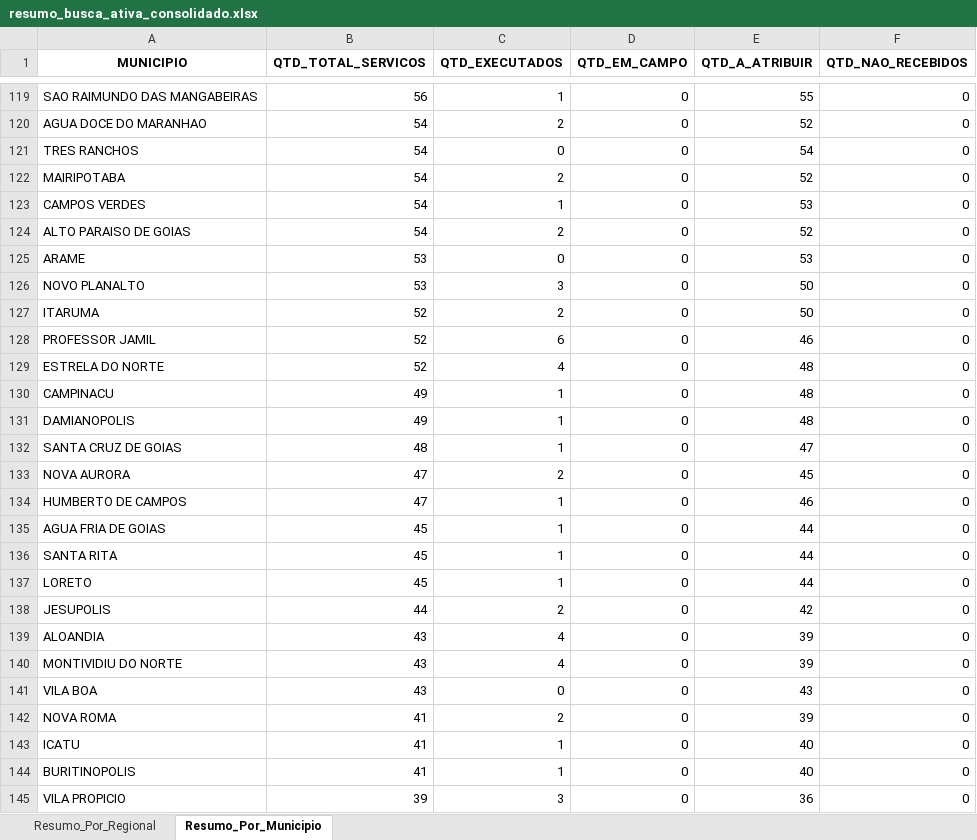
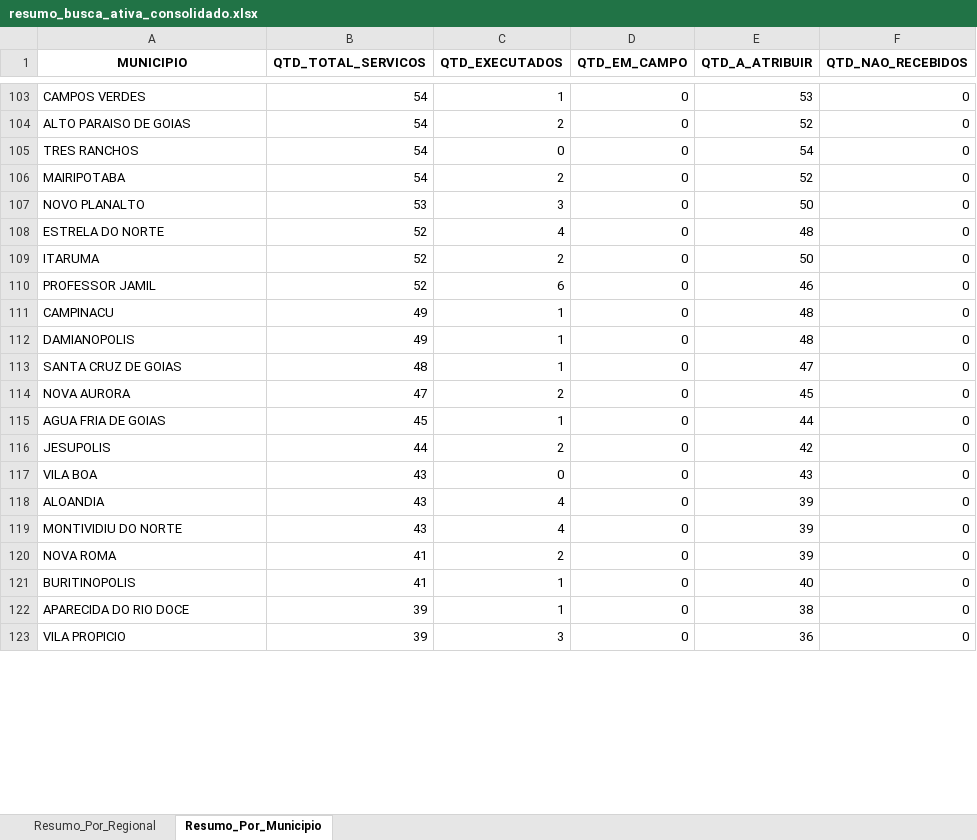
Before and after one commit to Pliniomr20/Busca-Ativa, an Excel workbook: resumo_busca_ativa_consolidado.xlsx, sheet Resumo_Por_Municipio, drawn as a sheet; only a part is shown, gaps mark what is left out; values as stored, in another font and other column widths than the file's, no borders; removed rows and columns are numbered as before the commit, all else as after; the diff covers the shown part only; the diff names each change by its address in the sheet, - before the commit and + after, or states it on an @@ line.

```diff
--- a/resumo_busca_ativa_consolidado.xlsx (sheet Resumo_Por_Municipio)
+++ b/resumo_busca_ativa_consolidado.xlsx (sheet Resumo_Por_Municipio)
-A103 (MUNICIPIO): SAO RAIMUNDO DAS MANGABEIRAS
+A103 (MUNICIPIO): CAMPOS VERDES
-B103 (QTD_TOTAL_SERVICOS): 56
+B103 (QTD_TOTAL_SERVICOS): 54
-E103 (QTD_A_ATRIBUIR): 55
+E103 (QTD_A_ATRIBUIR): 53
-A104 (MUNICIPIO): AGUA DOCE DO MARANHAO
+A104 (MUNICIPIO): ALTO PARAISO DE GOIAS
-row 123: CAMPOS VERDES | 54 | 1 | 0 | 53 | 0
-row 124: ALTO PARAISO DE GOIAS | 54 | 2 | 0 | 52 | 0
-row 125: ARAME | 53 | 0 | 0 | 53 | 0
@@ row 129 moved to row 108: ESTRELA DO NORTE @@
-row 134: HUMBERTO DE CAMPOS | 47 | 1 | 0 | 46 | 0
-row 136: SANTA RITA | 45 | 1 | 0 | 44 | 0
-row 137: LORETO | 45 | 1 | 0 | 44 | 0
@@ row 141 moved to row 117: VILA BOA @@
-row 143: ICATU | 41 | 1 | 0 | 40 | 0
@@ row 146 moved to row 122: APARECIDA DO RIO DOCE @@
```
Also changed, not shown: 40 removed rows, 12 moved rows and 6 edited cells elsewhere in this sheet, sheet Resumo_Por_Regional.
